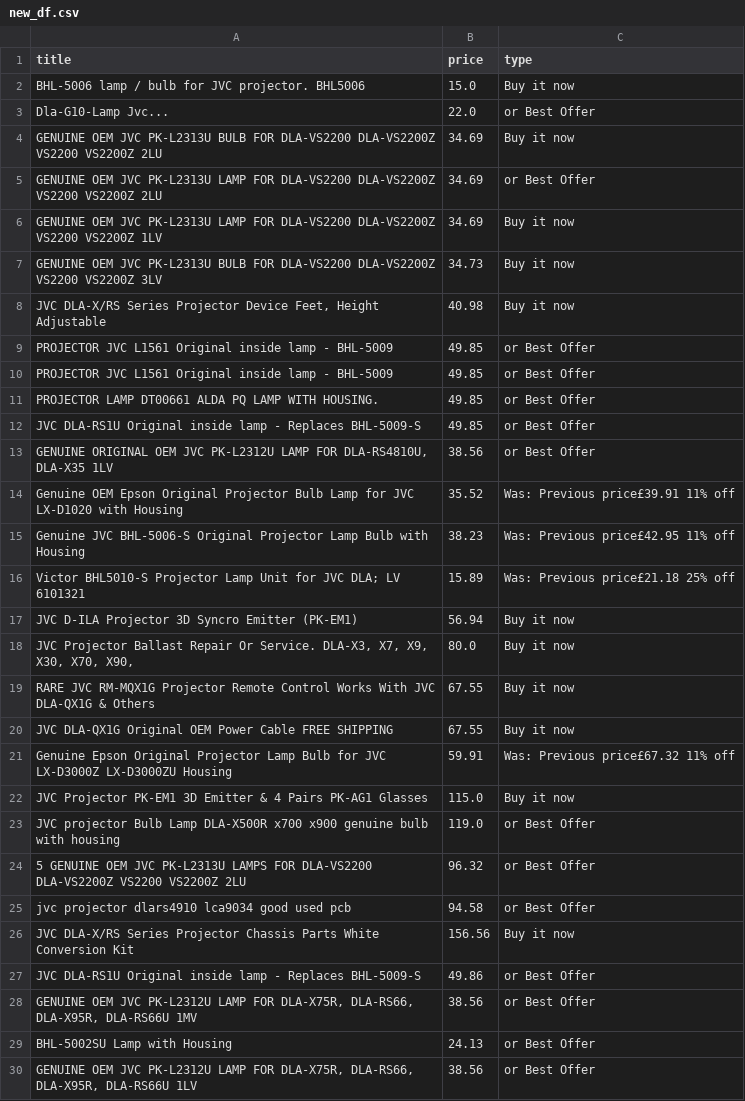
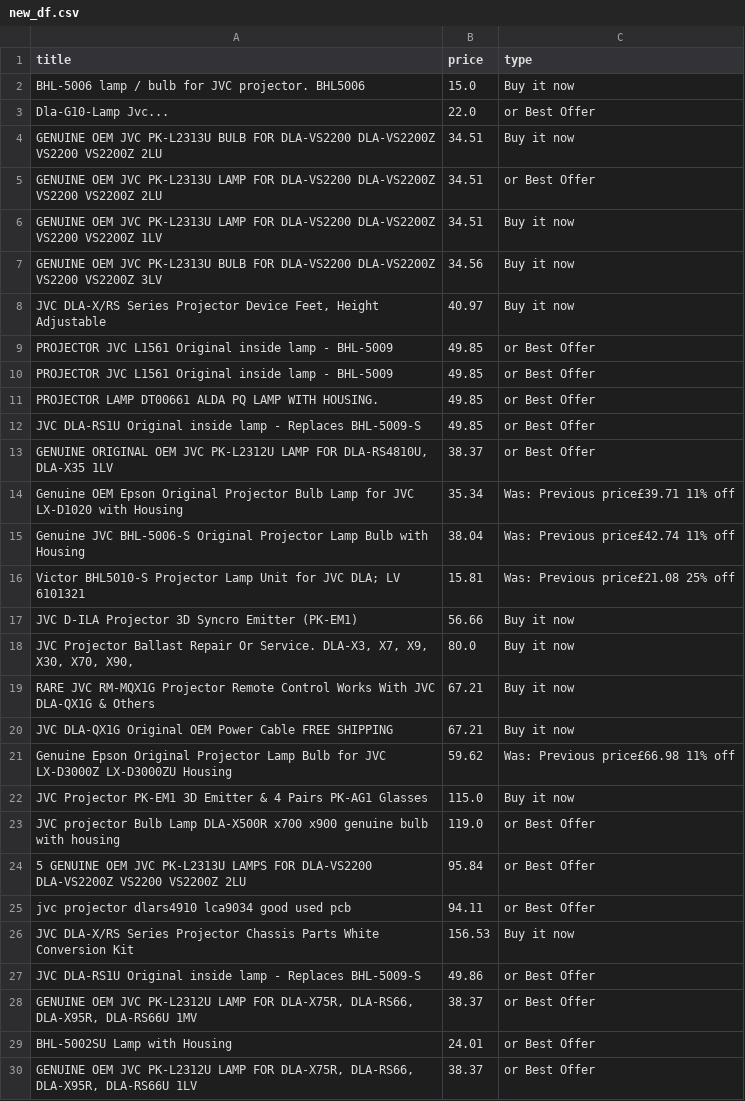
Before and after one commit to LFCottrell/Ebay_JVC, a CSV file: new_df.csv, drawn as a sheet; only a part is shown; the diff covers the shown part only.

```diff
--- a/new_df.csv
+++ b/new_df.csv
@@ -3,7 +3,7 @@ BHL-5006 lamp / bulb for JVC projector. BHL5006,15.0,Buy it now
 Dla-G10-Lamp Jvc...,22.0,or Best Offer
-GENUINE OEM JVC PK-L2313U BULB FOR DLA-VS2200 DLA-VS2200Z VS2200 VS2200Z 2LU,34.69,Buy it now
-GENUINE OEM JVC PK-L2313U LAMP FOR DLA-VS2200 DLA-VS2200Z VS2200 VS2200Z 2LU,34.69,or Best Offer
-GENUINE OEM JVC PK-L2313U LAMP FOR DLA-VS2200 DLA-VS2200Z VS2200 VS2200Z 1LV,34.69,Buy it now
-GENUINE OEM JVC PK-L2313U BULB FOR DLA-VS2200 DLA-VS2200Z VS2200 VS2200Z 3LV,34.73,Buy it now
-"JVC DLA-X/RS Series Projector Device Feet, Height Adjustable",40.98,Buy it now
+GENUINE OEM JVC PK-L2313U BULB FOR DLA-VS2200 DLA-VS2200Z VS2200 VS2200Z 2LU,34.51,Buy it now
+GENUINE OEM JVC PK-L2313U LAMP FOR DLA-VS2200 DLA-VS2200Z VS2200 VS2200Z 2LU,34.51,or Best Offer
+GENUINE OEM JVC PK-L2313U LAMP FOR DLA-VS2200 DLA-VS2200Z VS2200 VS2200Z 1LV,34.51,Buy it now
+GENUINE OEM JVC PK-L2313U BULB FOR DLA-VS2200 DLA-VS2200Z VS2200 VS2200Z 3LV,34.56,Buy it now
+"JVC DLA-X/RS Series Projector Device Feet, Height Adjustable",40.97,Buy it now
 PROJECTOR JVC L1561 Original inside lamp - BHL-5009,49.85,or Best Offer
@@ -12,19 +12,19 @@ PROJECTOR LAMP DT00661 ALDA PQ LAMP WITH HOUSING.,49.85,or Best Offer
 JVC DLA-RS1U Original inside lamp - Replaces BHL-5009-S,49.85,or Best Offer
-"GENUINE ORIGINAL OEM JVC PK-L2312U LAMP FOR DLA-RS4810U, DLA-X35 1LV",38.56,or Best Offer
-Genuine OEM Epson Original Projector Bulb Lamp for JVC LX-D1020 with Housing,35.52,Was: Previous price£39.91  11% off
-Genuine JVC BHL-5006-S Original Projector Lamp Bulb with Housing,38.23,Was: Previous price£42.95  11% off
-Victor BHL5010-S Projector Lamp Unit for JVC DLA; LV 6101321,15.89,Was: Previous price£21.18  25% off
-JVC D-ILA Projector 3D Syncro Emitter (PK-EM1),56.94,Buy it now
+"GENUINE ORIGINAL OEM JVC PK-L2312U LAMP FOR DLA-RS4810U, DLA-X35 1LV",38.37,or Best Offer
+Genuine OEM Epson Original Projector Bulb Lamp for JVC LX-D1020 with Housing,35.34,Was: Previous price£39.71  11% off
+Genuine JVC BHL-5006-S Original Projector Lamp Bulb with Housing,38.04,Was: Previous price£42.74  11% off
+Victor BHL5010-S Projector Lamp Unit for JVC DLA; LV 6101321,15.81,Was: Previous price£21.08  25% off
+JVC D-ILA Projector 3D Syncro Emitter (PK-EM1),56.66,Buy it now
 "JVC Projector Ballast Repair Or Service. DLA-X3, X7,  X9, X30, X70, X90,",80.0,Buy it now
-RARE JVC RM-MQX1G Projector Remote Control Works With JVC DLA-QX1G & Others,67.55,Buy it now
-JVC DLA-QX1G Original OEM Power Cable FREE SHIPPING,67.55,Buy it now
-Genuine Epson Original Projector Lamp Bulb for JVC LX-D3000Z LX-D3000ZU Housing,59.91,Was: Previous price£67.32  11% off
+RARE JVC RM-MQX1G Projector Remote Control Works With JVC DLA-QX1G & Others,67.21,Buy it now
+JVC DLA-QX1G Original OEM Power Cable FREE SHIPPING,67.21,Buy it now
+Genuine Epson Original Projector Lamp Bulb for JVC LX-D3000Z LX-D3000ZU Housing,59.62,Was: Previous price£66.98  11% off
 JVC Projector PK-EM1 3D Emitter & 4 Pairs PK-AG1 Glasses,115.0,Buy it now
 JVC projector Bulb Lamp DLA-X500R x700 x900 genuine bulb with housing,119.0,or Best Offer
-5 GENUINE OEM JVC PK-L2313U LAMPS FOR DLA-VS2200 DLA-VS2200Z VS2200 VS2200Z 2LU,96.32,or Best Offer
-jvc projector dlars4910 lca9034 good used pcb,94.58,or Best Offer
-JVC DLA-X/RS Series Projector Chassis Parts White Conversion Kit,156.56,Buy it now
+5 GENUINE OEM JVC PK-L2313U LAMPS FOR DLA-VS2200 DLA-VS2200Z VS2200 VS2200Z 2LU,95.84,or Best Offer
+jvc projector dlars4910 lca9034 good used pcb,94.11,or Best Offer
+JVC DLA-X/RS Series Projector Chassis Parts White Conversion Kit,156.53,Buy it now
 JVC DLA-RS1U Original inside lamp - Replaces BHL-5009-S,49.86,or Best Offer
-"GENUINE OEM JVC PK-L2312U LAMP FOR DLA-X75R, DLA-RS66, DLA-X95R, DLA-RS66U 1MV",38.56,or Best Offer
-BHL-5002SU Lamp with Housing,24.13,or Best Offer
-"GENUINE OEM JVC PK-L2312U LAMP FOR DLA-X75R, DLA-RS66, DLA-X95R, DLA-RS66U 1LV",38.56,or Best Offer
+"GENUINE OEM JVC PK-L2312U LAMP FOR DLA-X75R, DLA-RS66, DLA-X95R, DLA-RS66U 1MV",38.37,or Best Offer
+BHL-5002SU Lamp with Housing,24.01,or Best Offer
+"GENUINE OEM JVC PK-L2312U LAMP FOR DLA-X75R, DLA-RS66, DLA-X95R, DLA-RS66U 1LV",38.37,or Best Offer
```
Also changed, not shown: 5 edited cells elsewhere in this file, output_auction.csv.
